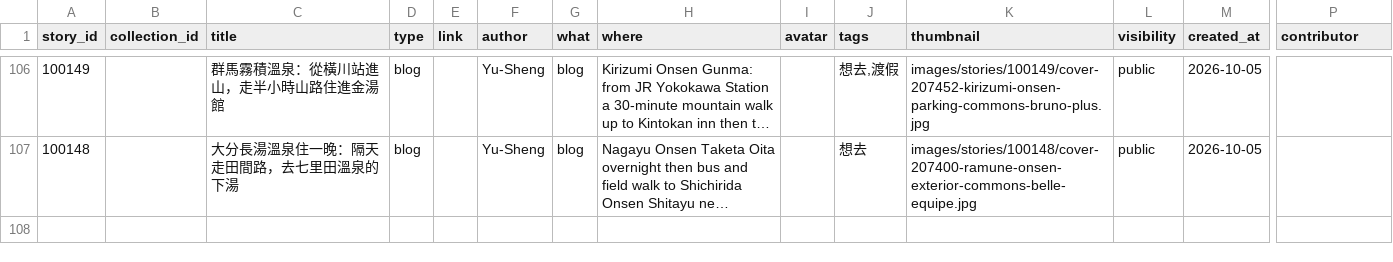
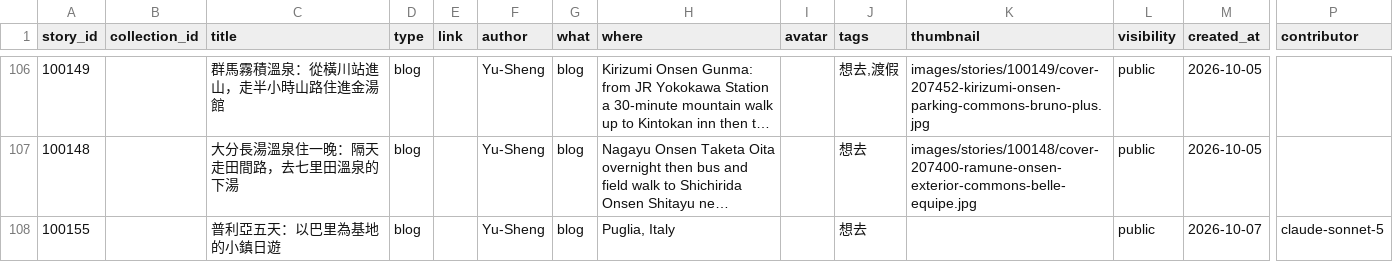
Before and after one commit to ioksengtan/Listmap_v0d3, a CSV file: data/stories.csv, drawn as a sheet; only a part is shown, gaps mark what is left out; long unchanged cells end in …; rows hold the shown columns only; the diff names each change by its address in the sheet, - before the commit and + after, or states it on an @@ line.

```diff
--- a/data/stories.csv
+++ b/data/stories.csv
+row 108: 100155 |  | 普利亞五天：以巴里為基地的小鎮日遊 | blog |  | Yu-Sheng | blog | Puglia, Italy |  | 想去 |  | public | 2026-10-07 | claude-sonnet-5
```
Also changed, not shown: data/landmarks.csv, 14 other files.
